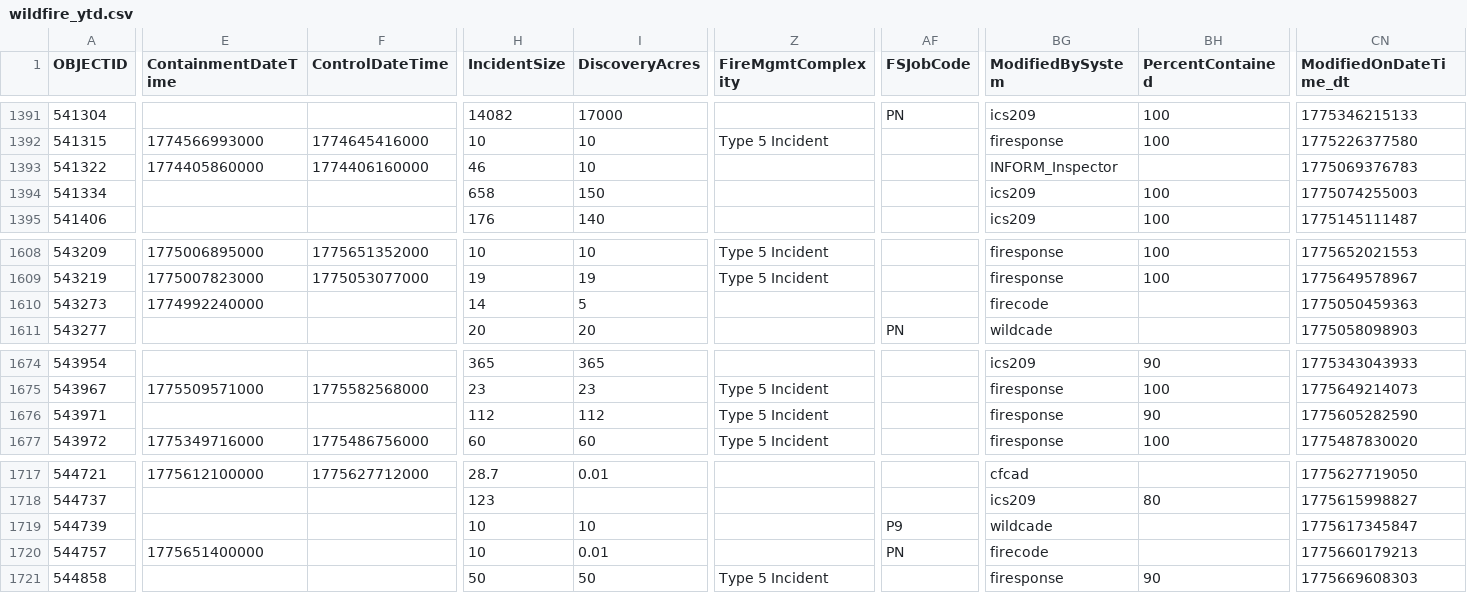
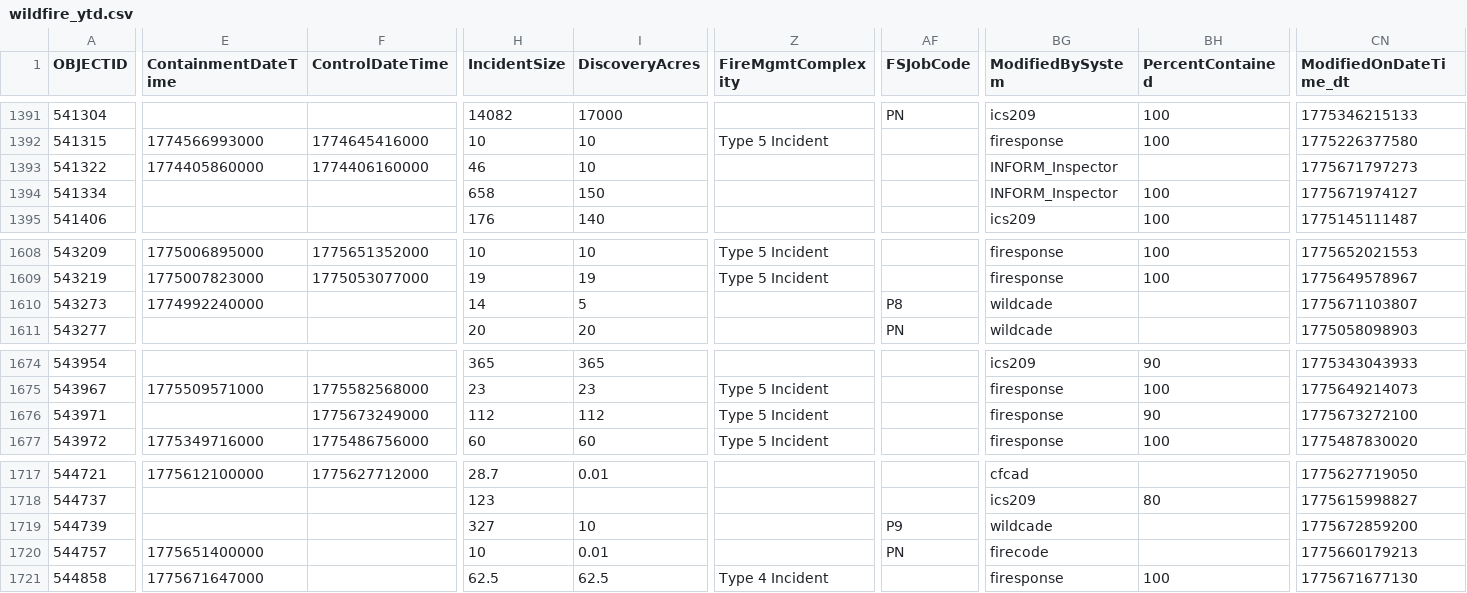
Before and after one commit to githamm/wildfire-tracker, a CSV file: data/wildfire_ytd.csv, drawn as a sheet; only a part is shown, gaps mark what is left out; the diff covers the shown part only; the diff names each change by its address in the sheet, - before the commit and + after, or states it on an @@ line.

```diff
--- a/data/wildfire_ytd.csv
+++ b/data/wildfire_ytd.csv
-CN1393 (ModifiedOnDateTime_dt): 1775069376783
+CN1393 (ModifiedOnDateTime_dt): 1775671797273
-BG1394 (ModifiedBySystem): ics209
+BG1394 (ModifiedBySystem): INFORM_Inspector
-CN1394 (ModifiedOnDateTime_dt): 1775074255003
+CN1394 (ModifiedOnDateTime_dt): 1775671974127
-AF1610 (FSJobCode): (empty)
+AF1610 (FSJobCode): P8
-BG1610 (ModifiedBySystem): firecode
+BG1610 (ModifiedBySystem): wildcade
-CN1610 (ModifiedOnDateTime_dt): 1775050459363
+CN1610 (ModifiedOnDateTime_dt): 1775671103807
-F1676 (ControlDateTime): (empty)
+F1676 (ControlDateTime): 1775673249000
-CN1676 (ModifiedOnDateTime_dt): 1775605282590
+CN1676 (ModifiedOnDateTime_dt): 1775673272100
-H1719 (IncidentSize): 10
+H1719 (IncidentSize): 327
-CN1719 (ModifiedOnDateTime_dt): 1775617345847
+CN1719 (ModifiedOnDateTime_dt): 1775672859200
-E1721 (ContainmentDateTime): (empty)
+E1721 (ContainmentDateTime): 1775671647000
-H1721 (IncidentSize): 50
+H1721 (IncidentSize): 62.5
-I1721 (DiscoveryAcres): 50
+I1721 (DiscoveryAcres): 62.5
-Z1721 (FireMgmtComplexity): Type 5 Incident
+Z1721 (FireMgmtComplexity): Type 4 Incident
-BH1721 (PercentContained): 90
+BH1721 (PercentContained): 100
-CN1721 (ModifiedOnDateTime_dt): 1775669608303
+CN1721 (ModifiedOnDateTime_dt): 1775671677130
```
Also changed, not shown: 5 edited cells elsewhere in this file.
